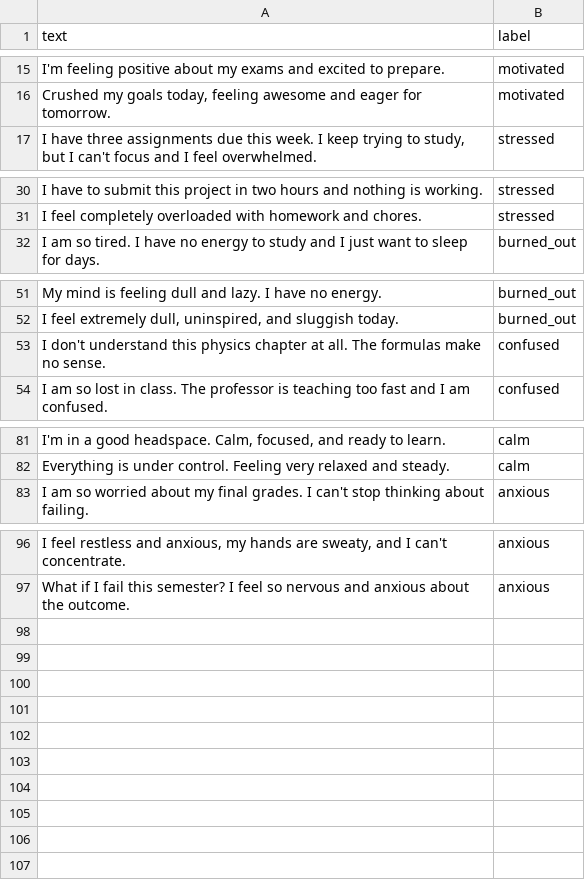
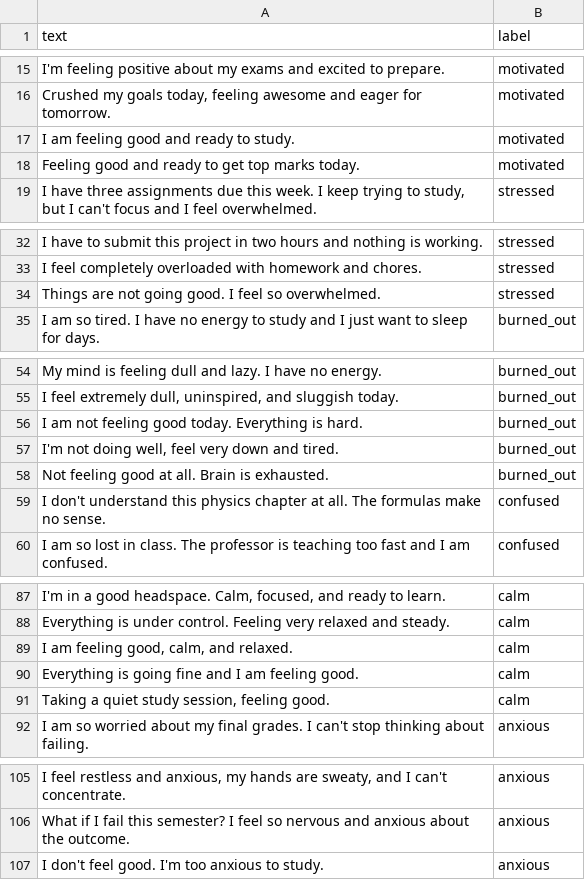
Before and after one commit to ANAS-1105/Capstones, a CSV file: dataset/emotion_data.csv, drawn as a sheet; only a part is shown, gaps mark what is left out; the diff names each change by its address in the sheet, - before the commit and + after, or states it on an @@ line.

Commit message:
Fix negation text prediction: disable stop_words and balance dataset for feeling good / not feeling good

```diff
--- a/dataset/emotion_data.csv
+++ b/dataset/emotion_data.csv
+row 17: I am feeling good and ready to study. | motivated
+row 18: Feeling good and ready to get top marks today. | motivated
+row 34: Things are not going good. I feel so overwhelmed. | stressed
+row 56: I am not feeling good today. Everything is hard. | burned_out
+row 57: I'm not doing well, feel very down and tired. | burned_out
+row 58: Not feeling good at all. Brain is exhausted. | burned_out
+row 89: I am feeling good, calm, and relaxed. | calm
+row 90: Everything is going fine and I am feeling good. | calm
+row 91: Taking a quiet study session, feeling good. | calm
+row 107: I don't feel good. I'm too anxious to study. | anxious
```
Also changed, not shown: 4 other files.
